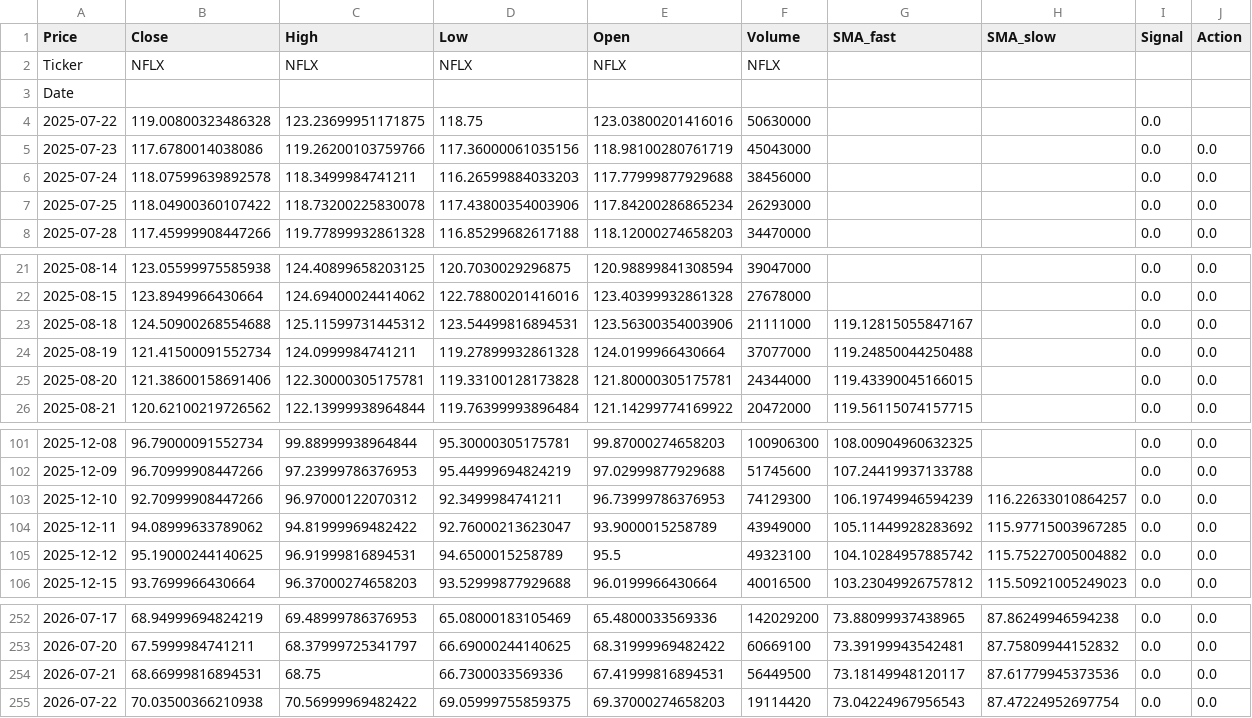
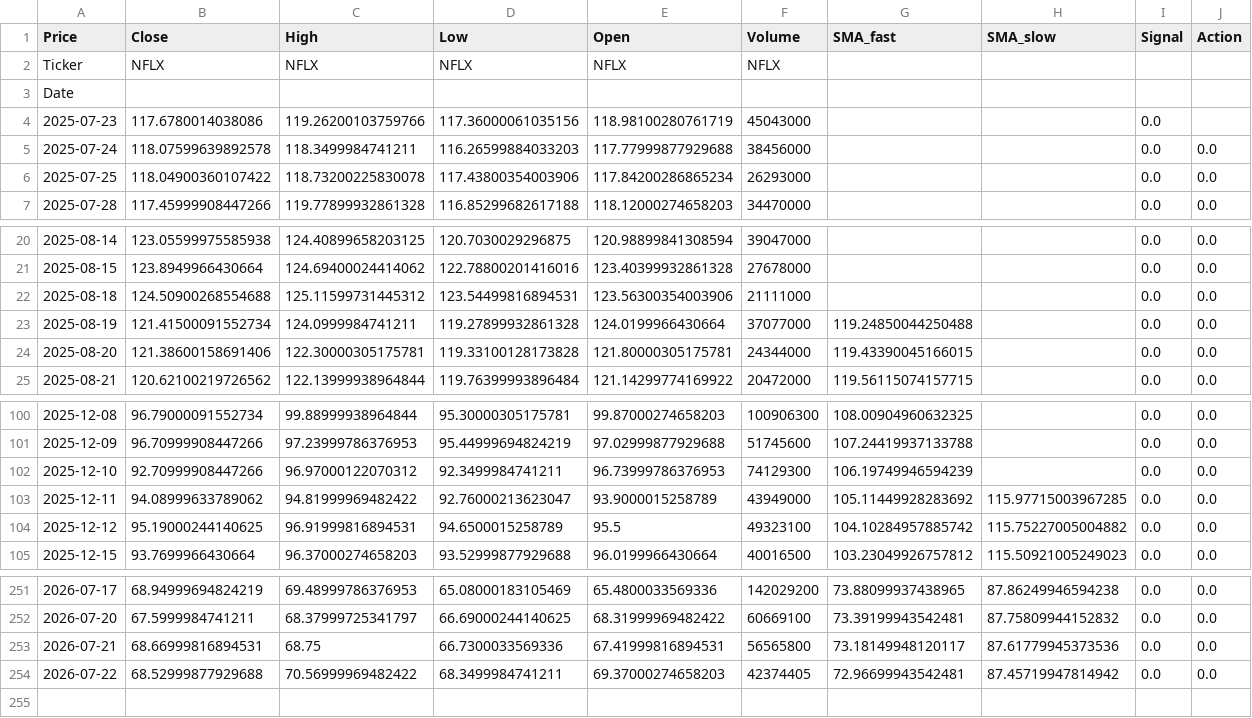
Before and after one commit to polinakazmirchuk/miniproject_CS201, a CSV file: result.csv, drawn as a sheet; only a part is shown, gaps mark what is left out.

```diff
--- a/result.csv
+++ b/result.csv
@@ -3,4 +3,3 @@ Ticker,NFLX,NFLX,NFLX,NFLX,NFLX,,,,
 Date,,,,,,,,,
-2025-07-22,119.00800323486328,123.23699951171875,118.75,123.03800201416016,50630000,,,0.0,
-2025-07-23,117.6780014038086,119.26200103759766,117.36000061035156,118.98100280761719,45043000,,,0.0,0.0
+2025-07-23,117.6780014038086,119.26200103759766,117.36000061035156,118.98100280761719,45043000,,,0.0,
 2025-07-24,118.07599639892578,118.3499984741211,116.26599884033203,117.77999877929688,38456000,,,0.0,0.0
@@ -22,3 +21,3 @@ Date,,,,,,,,,
 2025-08-15,123.8949966430664,124.69400024414062,122.78800201416016,123.40399932861328,27678000,,,0.0,0.0
-2025-08-18,124.50900268554688,125.11599731445312,123.54499816894531,123.56300354003906,21111000,119.12815055847167,,0.0,0.0
+2025-08-18,124.50900268554688,125.11599731445312,123.54499816894531,123.56300354003906,21111000,,,0.0,0.0
 2025-08-19,121.41500091552734,124.0999984741211,119.27899932861328,124.0199966430664,37077000,119.24850044250488,,0.0,0.0
@@ -102,3 +101,3 @@ Date,,,,,,,,,
 2025-12-09,96.70999908447266,97.23999786376953,95.44999694824219,97.02999877929688,51745600,107.24419937133788,,0.0,0.0
-2025-12-10,92.70999908447266,96.97000122070312,92.3499984741211,96.73999786376953,74129300,106.19749946594239,116.22633010864257,0.0,0.0
+2025-12-10,92.70999908447266,96.97000122070312,92.3499984741211,96.73999786376953,74129300,106.19749946594239,,0.0,0.0
 2025-12-11,94.08999633789062,94.81999969482422,92.76000213623047,93.9000015258789,43949000,105.11449928283692,115.97715003967285,0.0,0.0
@@ -253,3 +252,3 @@ Date,,,,,,,,,
 2026-07-20,67.5999984741211,68.37999725341797,66.69000244140625,68.31999969482422,60669100,73.39199943542481,87.75809944152832,0.0,0.0
-2026-07-21,68.66999816894531,68.75,66.7300033569336,67.41999816894531,56449500,73.18149948120117,87.61779945373536,0.0,0.0
-2026-07-22,70.03500366210938,70.56999969482422,69.05999755859375,69.37000274658203,19114420,73.04224967956543,87.47224952697754,0.0,0.0
+2026-07-21,68.66999816894531,68.75,66.7300033569336,67.41999816894531,56565800,73.18149948120117,87.61779945373536,0.0,0.0
+2026-07-22,68.52999877929688,70.56999969482422,68.3499984741211,69.37000274658203,42374405,72.96699943542481,87.45719947814942,0.0,0.0
```
Also changed, not shown: 1 other file.
